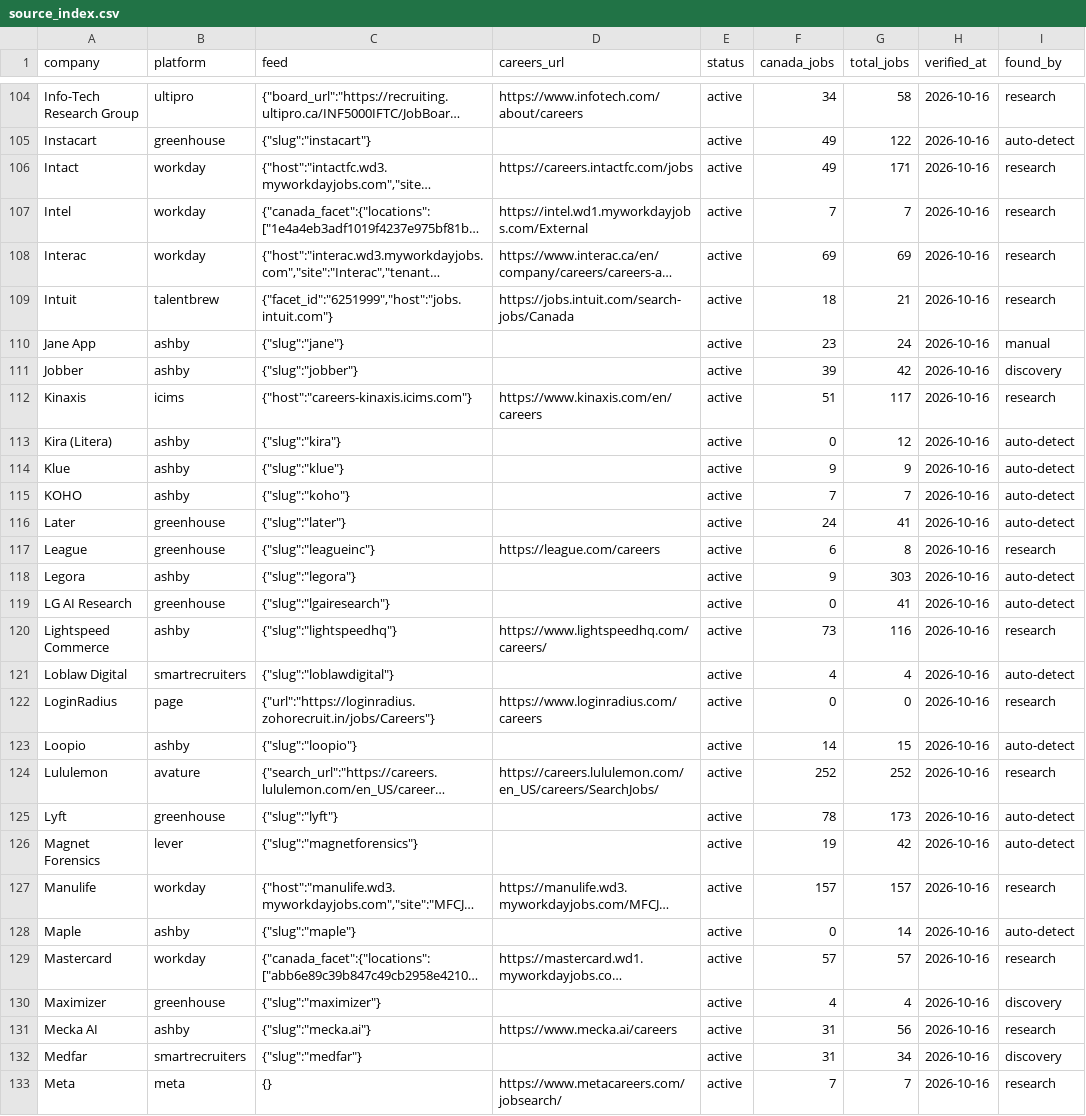
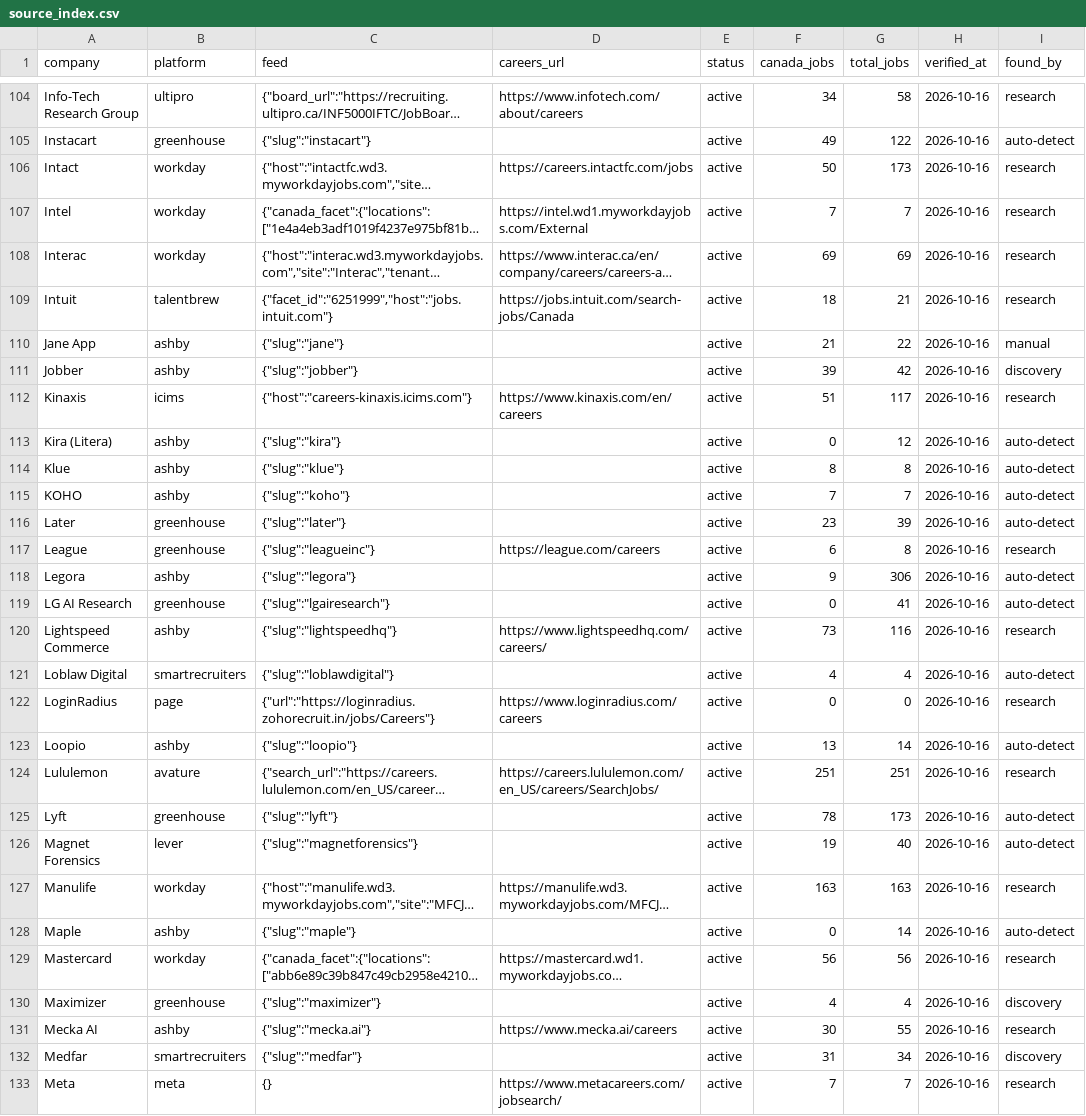
Before and after one commit to logblogger89/lodestone, a CSV file: data/sources/source_index.csv, drawn as a sheet; only a part is shown, gaps mark what is left out; long unchanged cells end in …; the diff covers the shown part only; the diff names each change by its address in the sheet, - before the commit and + after, or states it on an @@ line.

```diff
--- a/data/sources/source_index.csv
+++ b/data/sources/source_index.csv
-F106 (canada_jobs): 49
+F106 (canada_jobs): 50
-G106 (total_jobs): 171
+G106 (total_jobs): 173
-F110 (canada_jobs): 23
+F110 (canada_jobs): 21
-G110 (total_jobs): 24
+G110 (total_jobs): 22
-F114 (canada_jobs): 9
+F114 (canada_jobs): 8
-G114 (total_jobs): 9
+G114 (total_jobs): 8
-F116 (canada_jobs): 24
+F116 (canada_jobs): 23
-G116 (total_jobs): 41
+G116 (total_jobs): 39
-G118 (total_jobs): 303
+G118 (total_jobs): 306
-F123 (canada_jobs): 14
+F123 (canada_jobs): 13
-G123 (total_jobs): 15
+G123 (total_jobs): 14
-F124 (canada_jobs): 252
+F124 (canada_jobs): 251
-G124 (total_jobs): 252
+G124 (total_jobs): 251
-G126 (total_jobs): 42
+G126 (total_jobs): 40
-F127 (canada_jobs): 157
+F127 (canada_jobs): 163
-G127 (total_jobs): 157
+G127 (total_jobs): 163
-F129 (canada_jobs): 57
+F129 (canada_jobs): 56
-G129 (total_jobs): 57
+G129 (total_jobs): 56
-F131 (canada_jobs): 31
+F131 (canada_jobs): 30
-G131 (total_jobs): 56
+G131 (total_jobs): 55
```
Also changed, not shown: 129 edited cells elsewhere in this file, 9 other files.
